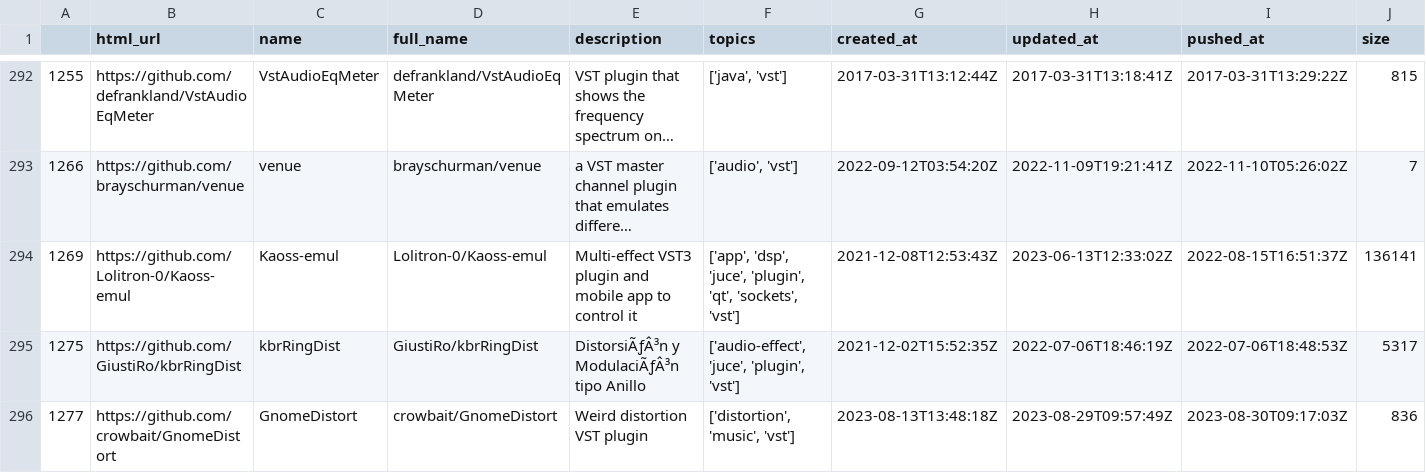
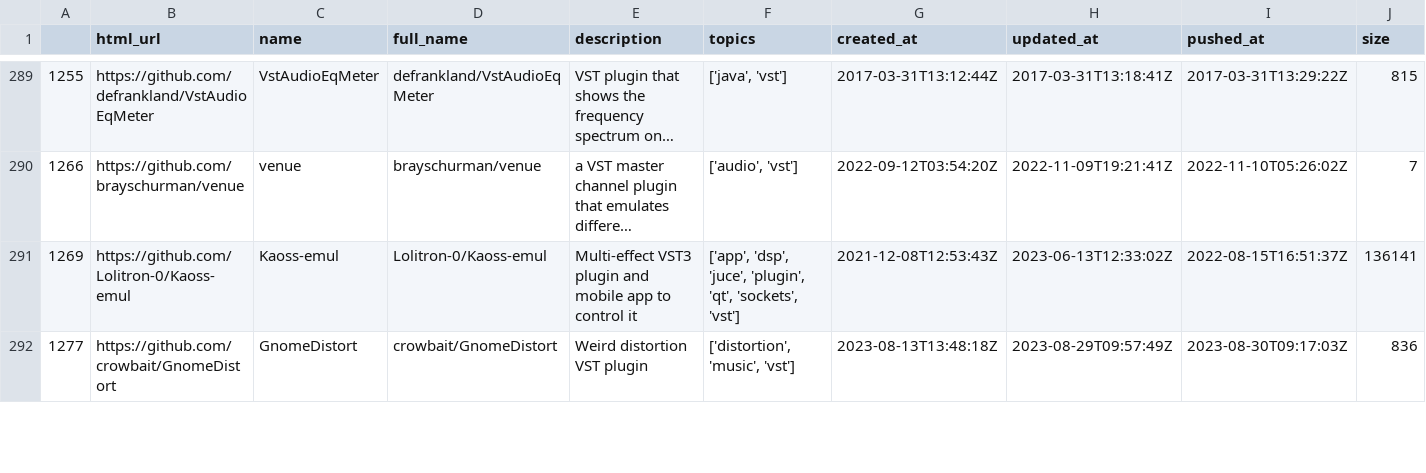
Before and after one commit to iivanoo/VST-plugins-replication-package, a CSV file: Quantitative analysis/CSVs Used/final_data_curated - final_data_curated_categorized.csv, drawn as a sheet; only a part is shown, gaps mark what is left out; long unchanged cells end in …; rows hold the shown columns only; the diff covers the shown part only; the diff names each change by its address in the sheet, - before the commit and + after, or states it on an @@ line.

Commit message:
Quantitative analysis fixed
Upon further examination, four repositories failed the inclusion/exclusion protocol.

```diff
--- a/Quantitative analysis/CSVs Used/final_data_curated - final_data_curated_categorized.csv
+++ b/Quantitative analysis/CSVs Used/final_data_curated - final_data_curated_categorized.csv
-row 295: 1275 | https://github.com/GiustiRo/kbrRingDist | kbrRingDist | GiustiRo/kbrRingDist | DistorsiÃƒÂ³n y ModulaciÃƒÂ³n tipo Anillo | ['audio-effect', 'juce', 'plugin', 'vst'] | 2021-12-02T15:52:35Z | 2022-07-06T18:46:19Z | 2022-07-06T18:48:53Z | 5317
```
Also changed, not shown: 4 removed rows elsewhere in this file, Quantitative analysis/Output CSVs/total_number_of_repositories_developed_by_organizations.csv, Quantitative analysis/Output CSVs/users_details.csv, 24 other files.
